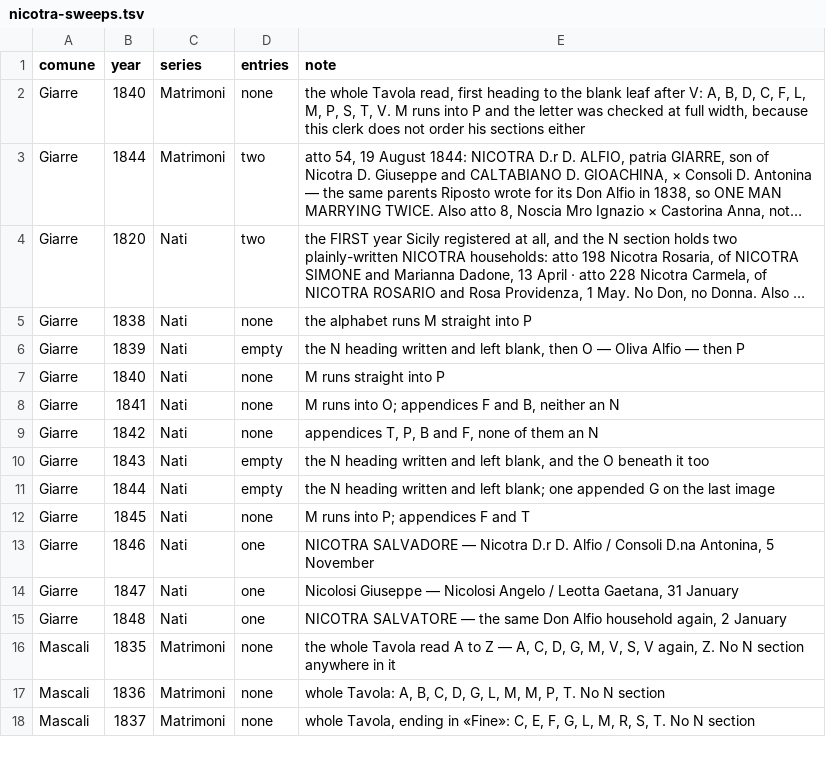
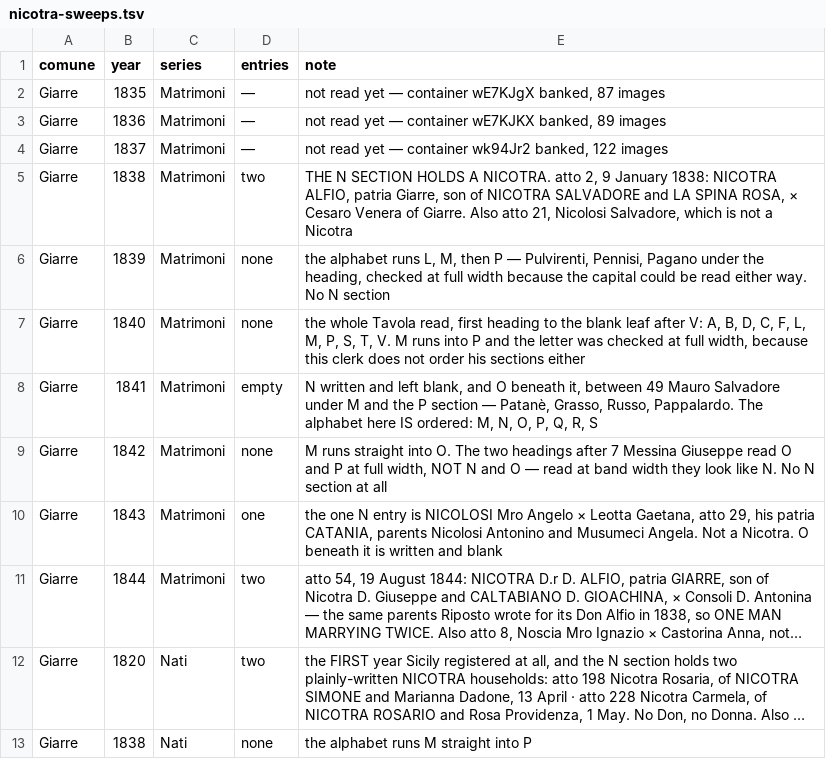
Before and after one commit to daviddef/TheMazza, a TSV file: data/nicotra-sweeps.tsv, drawn as a sheet; only a part is shown; the shorter side is filled out with more unchanged rows; long unchanged cells end in …; the diff names each change by its address in the sheet, - before the commit and + after, or states it on an @@ line.

```diff
--- a/data/nicotra-sweeps.tsv
+++ b/data/nicotra-sweeps.tsv
+row 2: Giarre | 1835 | Matrimoni | — | not read yet — container wE7KJgX banked, 87 images
+row 3: Giarre | 1836 | Matrimoni | — | not read yet — container wE7KJKX banked, 89 images
+row 4: Giarre | 1837 | Matrimoni | — | not read yet — container wk94Jr2 banked, 122 images
+row 5: Giarre | 1838 | Matrimoni | two | THE N SECTION HOLDS A NICOTRA. atto 2, 9 January 1838: NICOTRA ALFIO, patria Giarre, son of NICOTRA SALVADORE and LA SPINA ROSA, × Cesaro Venera of Giarre. Also atto 21, Nicolosi Salvadore, which is not a Nicotra
+row 6: Giarre | 1839 | Matrimoni | none | the alphabet runs L, M, then P — Pulvirenti, Pennisi, Pagano under the heading, checked at full width because the capital could be read either way. No N section
+row 8: Giarre | 1841 | Matrimoni | empty | N written and left blank, and O beneath it, between 49 Mauro Salvadore under M and the P section — Patanè, Grasso, Russo, Pappalardo. The alphabet here IS ordered: M, N, O, P, Q, R, S
+row 9: Giarre | 1842 | Matrimoni | none | M runs straight into O. The two headings after 7 Messina Giuseppe read O and P at full width, NOT N and O — read at band width they look like N. No N section at all
+row 10: Giarre | 1843 | Matrimoni | one | the one N entry is NICOLOSI Mro Angelo × Leotta Gaetana, atto 29, his patria CATANIA, parents Nicolosi Antonino and Musumeci Angela. Not a Nicotra. O beneath it is written and blank
```
Also changed, not shown: data/nicotra-households.tsv, 3 other files.
